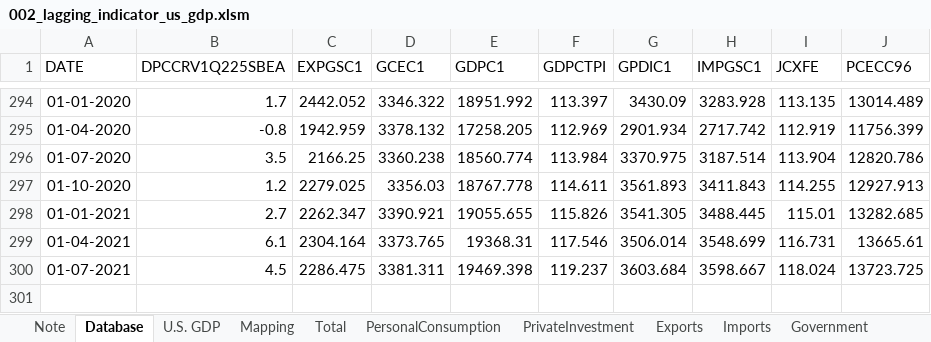
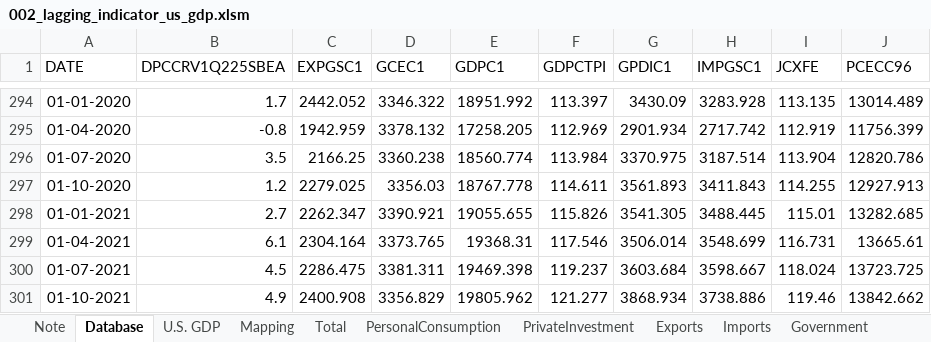
Before and after one commit to markjm5/portfoliomanagement, an Excel workbook: trading_excel_files/01_lagging_coincident_indicators/002_lagging_indicator_us_gdp.xlsm, sheet Database, drawn as a sheet; only a part is shown, gaps mark what is left out; values as stored, in another font and other column widths than the file's, no borders; the diff names each change by its address in the sheet, - before the commit and + after, or states it on an @@ line.

```diff
--- a/trading_excel_files/01_lagging_coincident_indicators/002_lagging_indicator_us_gdp.xlsm (sheet Database)
+++ b/trading_excel_files/01_lagging_coincident_indicators/002_lagging_indicator_us_gdp.xlsm (sheet Database)
+row 301: 01-10-2021 | 4.9 | 2400.908 | 3356.829 | 19805.962 | 121.277 | 3868.934 | 3738.886 | 119.46 | 13842.662
```
Also changed, not shown: sheet Total, sheet Mapping, sheet U.S. GDP, sheet Exports, sheet PersonalConsumption, sheet Imports, 6 more sheets, charts or pictures, trading_excel_files/03_Leading_Indicators/022_Global_Macro_Data_Summary_Page.xlsm, 3 other files.
